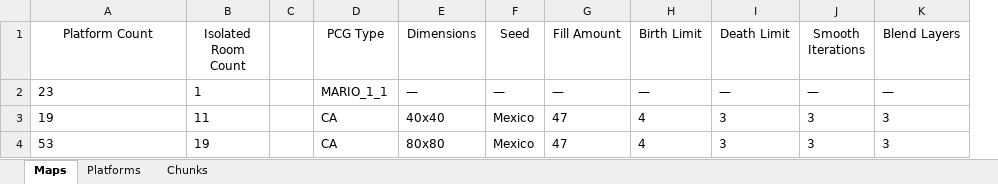
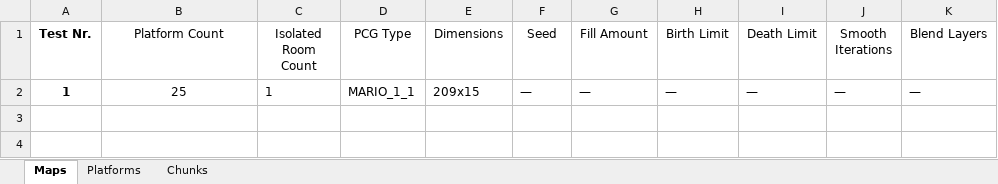
Before and after one commit to janplaehn/pcg-lab, an Excel workbook: results.xlsx, sheet Maps, drawn as a sheet; values as stored, in another font and other column widths than the file's, no borders; removed rows and columns are numbered as before the commit, all else as after; the diff names each change by its address in the sheet, - before the commit and + after, or states it on an @@ line.

```diff
--- a/results.xlsx (sheet Maps)
+++ b/results.xlsx (sheet Maps)
+column A (Test Nr.), row 2: 1
-column C, empty
-B2 (Platform Count): 23
+B2 (Platform Count): 25
-B2 alignment: left
+B2 alignment: center
-E2 (Dimensions): —
+E2 (Dimensions): 209x15
-row 3: 19 | 11 |  | CA | 40x40 | Mexico | 47 | 4 | 3 | 3 | 3
-row 4: 53 | 19 |  | CA | 80x80 | Mexico | 47 | 4 | 3 | 3 | 3
```
Also changed, not shown: sheet Chunks, sheet Platforms, 9 other files.
